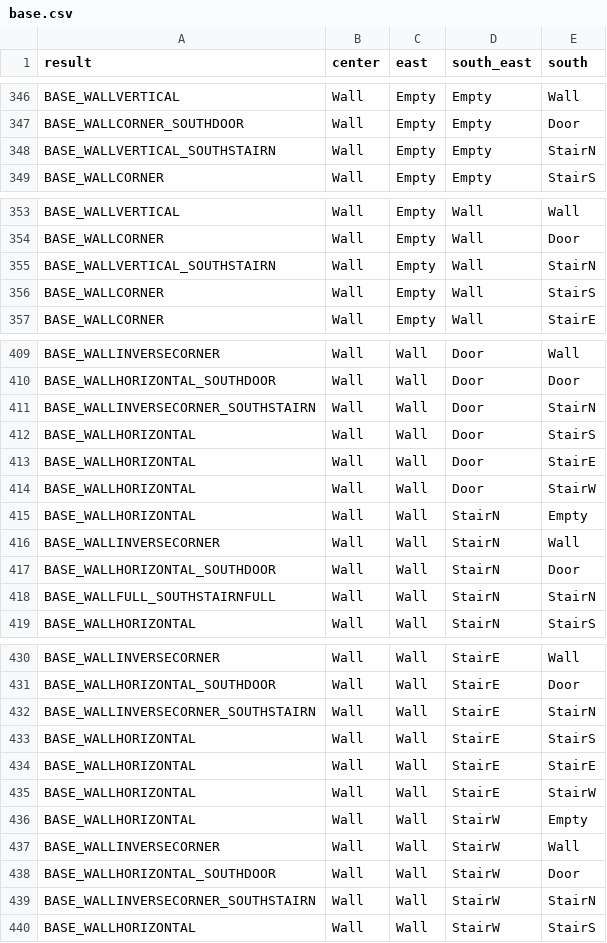
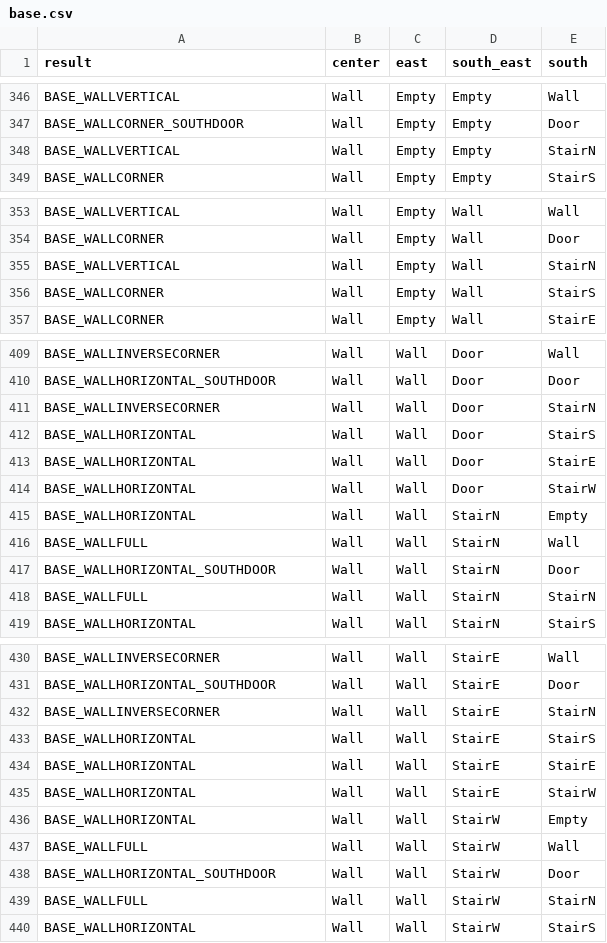
Before and after one commit to andrewhickman/warden-simulator, a CSV file: base.csv, drawn as a sheet; only a part is shown, gaps mark what is left out; the diff covers the shown part only.

```diff
--- a/base.csv
+++ b/base.csv
@@ -347,3 +347,3 @@ BASE_WALLVERTICAL,Wall,Empty,Empty,Wall
 BASE_WALLCORNER_SOUTHDOOR,Wall,Empty,Empty,Door
-BASE_WALLVERTICAL_SOUTHSTAIRN,Wall,Empty,Empty,StairN
+BASE_WALLVERTICAL,Wall,Empty,Empty,StairN
 BASE_WALLCORNER,Wall,Empty,Empty,StairS
@@ -354,3 +354,3 @@ BASE_WALLVERTICAL,Wall,Empty,Wall,Wall
 BASE_WALLCORNER,Wall,Empty,Wall,Door
-BASE_WALLVERTICAL_SOUTHSTAIRN,Wall,Empty,Wall,StairN
+BASE_WALLVERTICAL,Wall,Empty,Wall,StairN
 BASE_WALLCORNER,Wall,Empty,Wall,StairS
@@ -410,3 +410,3 @@ BASE_WALLINVERSECORNER,Wall,Wall,Door,Wall
 BASE_WALLHORIZONTAL_SOUTHDOOR,Wall,Wall,Door,Door
-BASE_WALLINVERSECORNER_SOUTHSTAIRN,Wall,Wall,Door,StairN
+BASE_WALLINVERSECORNER,Wall,Wall,Door,StairN
 BASE_WALLHORIZONTAL,Wall,Wall,Door,StairS
@@ -415,5 +415,5 @@ BASE_WALLHORIZONTAL,Wall,Wall,Door,StairW
 BASE_WALLHORIZONTAL,Wall,Wall,StairN,Empty
-BASE_WALLINVERSECORNER,Wall,Wall,StairN,Wall
+BASE_WALLFULL,Wall,Wall,StairN,Wall
 BASE_WALLHORIZONTAL_SOUTHDOOR,Wall,Wall,StairN,Door
-BASE_WALLFULL_SOUTHSTAIRNFULL,Wall,Wall,StairN,StairN
+BASE_WALLFULL,Wall,Wall,StairN,StairN
 BASE_WALLHORIZONTAL,Wall,Wall,StairN,StairS
@@ -431,3 +431,3 @@ BASE_WALLINVERSECORNER,Wall,Wall,StairE,Wall
 BASE_WALLHORIZONTAL_SOUTHDOOR,Wall,Wall,StairE,Door
-BASE_WALLINVERSECORNER_SOUTHSTAIRN,Wall,Wall,StairE,StairN
+BASE_WALLINVERSECORNER,Wall,Wall,StairE,StairN
 BASE_WALLHORIZONTAL,Wall,Wall,StairE,StairS
@@ -436,5 +436,5 @@ BASE_WALLHORIZONTAL,Wall,Wall,StairE,StairW
 BASE_WALLHORIZONTAL,Wall,Wall,StairW,Empty
-BASE_WALLINVERSECORNER,Wall,Wall,StairW,Wall
+BASE_WALLFULL,Wall,Wall,StairW,Wall
 BASE_WALLHORIZONTAL_SOUTHDOOR,Wall,Wall,StairW,Door
-BASE_WALLINVERSECORNER_SOUTHSTAIRN,Wall,Wall,StairW,StairN
+BASE_WALLFULL,Wall,Wall,StairW,StairN
 BASE_WALLHORIZONTAL,Wall,Wall,StairW,StairS
```
Also changed, not shown: 45 edited cells elsewhere in this file, top.csv, 14 other files.
